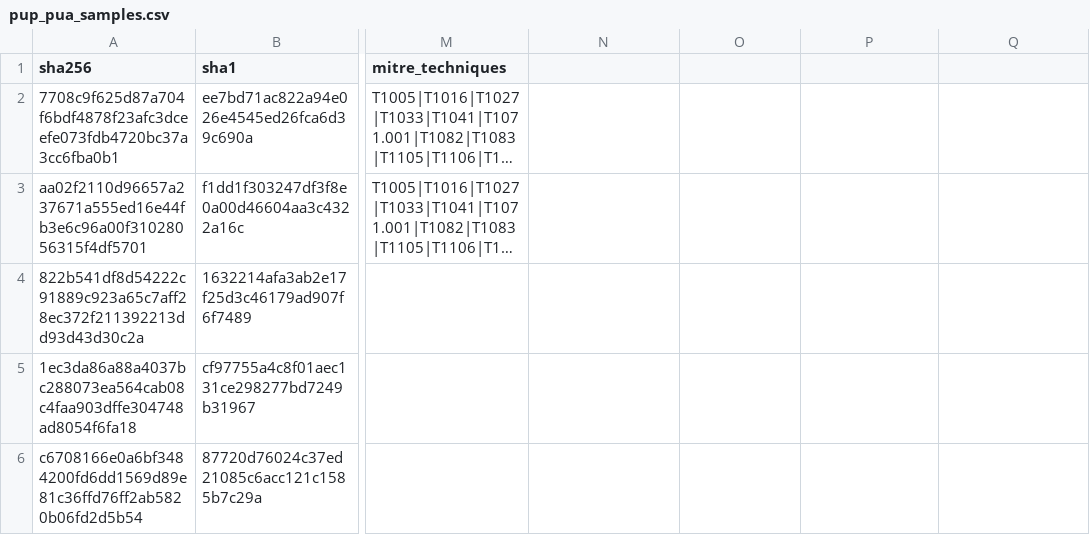
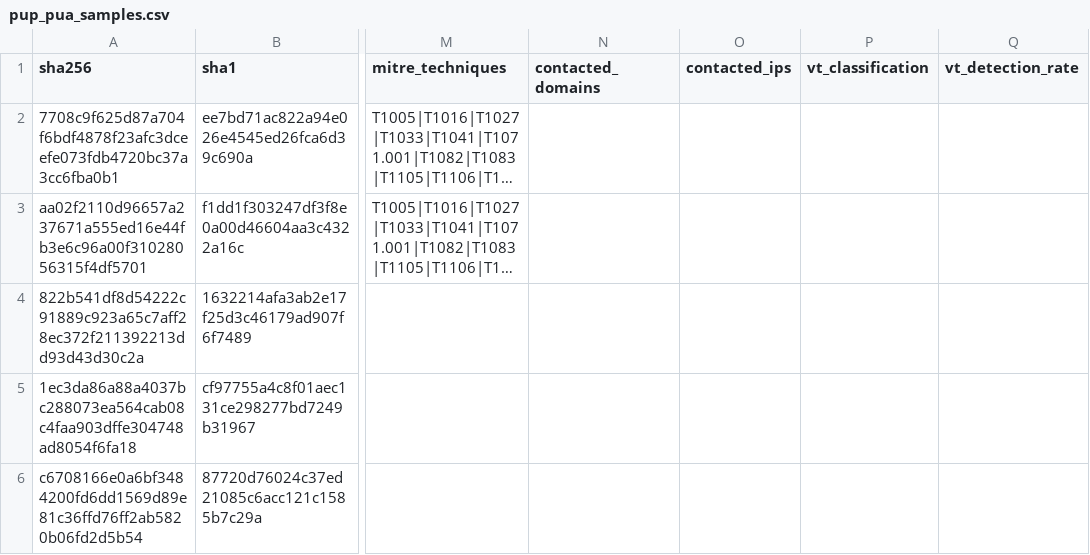
Before and after one commit to elchacal801/threat-intel-reference, a CSV file: data/normalized/pup_pua_samples.csv, drawn as a sheet; only a part is shown, gaps mark what is left out; long unchanged cells end in …; the diff names each change by its address in the sheet, - before the commit and + after, or states it on an @@ line.

```diff
--- a/data/normalized/pup_pua_samples.csv
+++ b/data/normalized/pup_pua_samples.csv
-N1: (empty)
+N1: contacted_domains
-O1: (empty)
+O1: contacted_ips
-P1: (empty)
+P1: vt_classification
-Q1: (empty)
+Q1: vt_detection_rate
```
Also changed, not shown: data/raw/yaraify_rules.csv, 7 other files.
